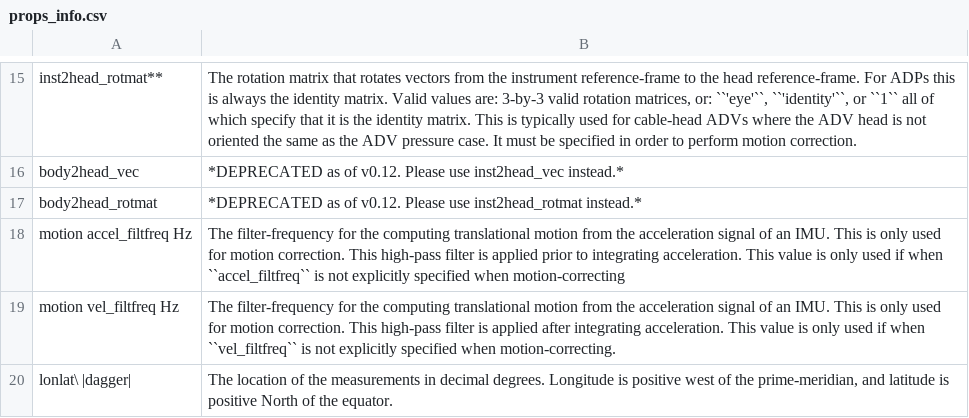
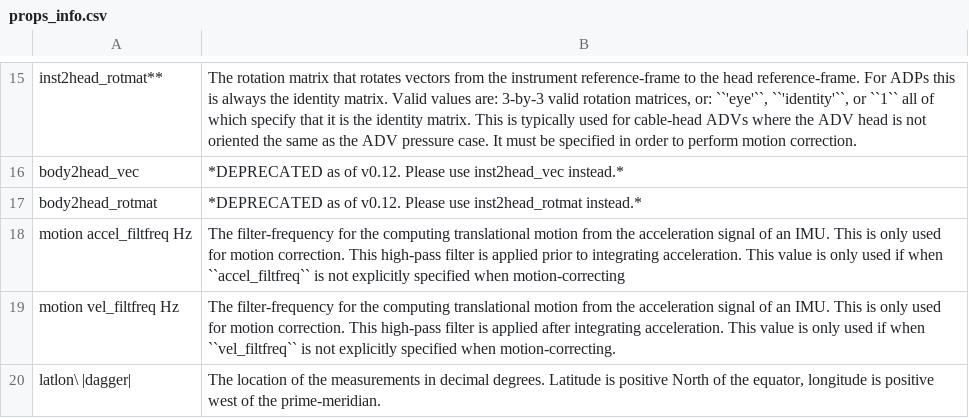
Before and after one commit to lkilcher/dolfyn, a CSV file: doc-src/source/props_info.csv, drawn as a sheet; only a part is shown, gaps mark what is left out.

Commit message:
Switch to "latlon" in dat.props

```diff
--- a/doc-src/source/props_info.csv
+++ b/doc-src/source/props_info.csv
@@ -19,2 +19,2 @@ motion accel_filtfreq Hz, "The filter-frequency for the computing translational
 motion vel_filtfreq Hz, "The filter-frequency for the computing translational motion from the acceleration signal of an IMU. This is only used for motion correction. This high-pass filter is applied after integrating acceleration. This value is only used if when ``vel_filtfreq`` is not explicitly specified when motion-correcting."
-lonlat\ |dagger|, "The location of the measurements in decimal degrees. Longitude is positive west of the prime-meridian, and latitude is positive North of the equator."
+latlon\ |dagger|, "The location of the measurements in decimal degrees. Latitude is positive North of the equator, longitude is positive west of the prime-meridian."
```
Also changed, not shown: 6 other files.
